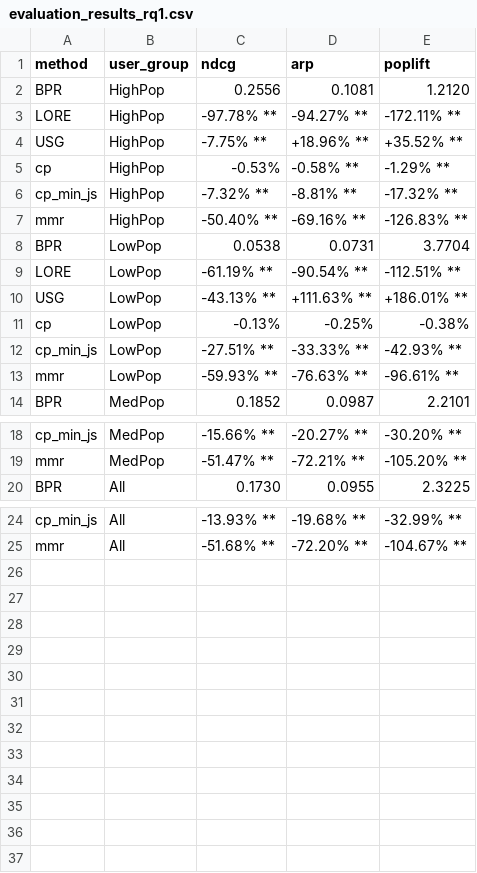
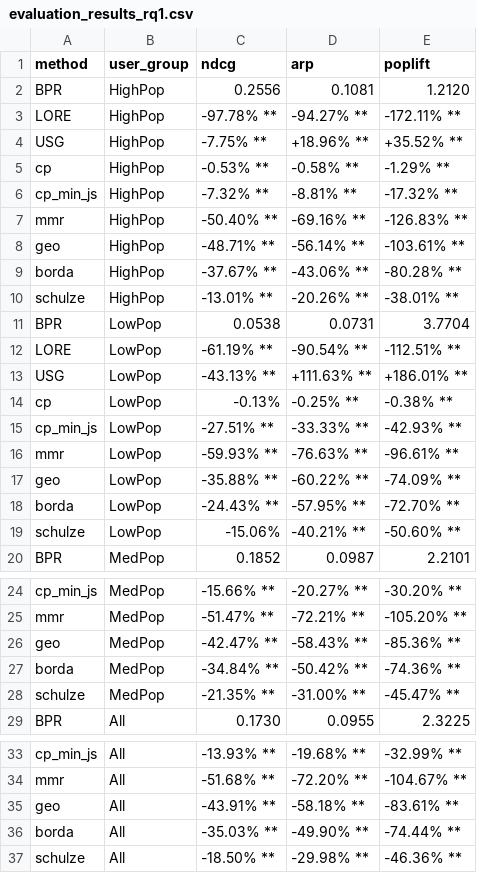
Before and after one commit to andreafooo/multistakeholder_poi, a CSV file: datasets/foursquaretky_dataset/evaluation_results_rq1.csv, drawn as a sheet; only a part is shown, gaps mark what is left out.

```diff
--- a/datasets/foursquaretky_dataset/evaluation_results_rq1.csv
+++ b/datasets/foursquaretky_dataset/evaluation_results_rq1.csv
@@ -4,5 +4,8 @@ LORE,HighPop,-97.78% **,-94.27% **,-172.11% **
 USG,HighPop,-7.75% **,+18.96% **,+35.52% **
-cp,HighPop,-0.53%,-0.58% **,-1.29% **
+cp,HighPop,-0.53% **,-0.58% **,-1.29% **
 cp_min_js,HighPop,-7.32% **,-8.81% **,-17.32% **
 mmr,HighPop,-50.40% **,-69.16% **,-126.83% **
+geo,HighPop,-48.71% **,-56.14% **,-103.61% **
+borda,HighPop,-37.67% **,-43.06% **,-80.28% **
+schulze,HighPop,-13.01% **,-20.26% **,-38.01% **
 BPR,LowPop,0.0538,0.0731,3.7704
@@ -10,5 +13,8 @@ LORE,LowPop,-61.19% **,-90.54% **,-112.51% **
 USG,LowPop,-43.13% **,+111.63% **,+186.01% **
-cp,LowPop,-0.13%,-0.25%,-0.38%
+cp,LowPop,-0.13%,-0.25% **,-0.38% **
 cp_min_js,LowPop,-27.51% **,-33.33% **,-42.93% **
 mmr,LowPop,-59.93% **,-76.63% **,-96.61% **
+geo,LowPop,-35.88% **,-60.22% **,-74.09% **
+borda,LowPop,-24.43% **,-57.95% **,-72.70% **
+schulze,LowPop,-15.06%,-40.21% **,-50.60% **
 BPR,MedPop,0.1852,0.0987,2.2101
@@ -19,2 +25,5 @@ cp_min_js,MedPop,-15.66% **,-20.27% **,-30.20% **
 mmr,MedPop,-51.47% **,-72.21% **,-105.20% **
+geo,MedPop,-42.47% **,-58.43% **,-85.36% **
+borda,MedPop,-34.84% **,-50.42% **,-74.36% **
+schulze,MedPop,-21.35% **,-31.00% **,-45.47% **
 BPR,All,0.1730,0.0955,2.3225
@@ -25 +34,4 @@ cp_min_js,All,-13.93% **,-19.68% **,-32.99% **
 mmr,All,-51.68% **,-72.20% **,-104.67% **
+geo,All,-43.91% **,-58.18% **,-83.61% **
+borda,All,-35.03% **,-49.90% **,-74.44% **
+schulze,All,-18.50% **,-29.98% **,-46.36% **
```
Also changed, not shown: datasets/foursquaretky_dataset/evaluation_results_rq2.csv, 3 other files.
